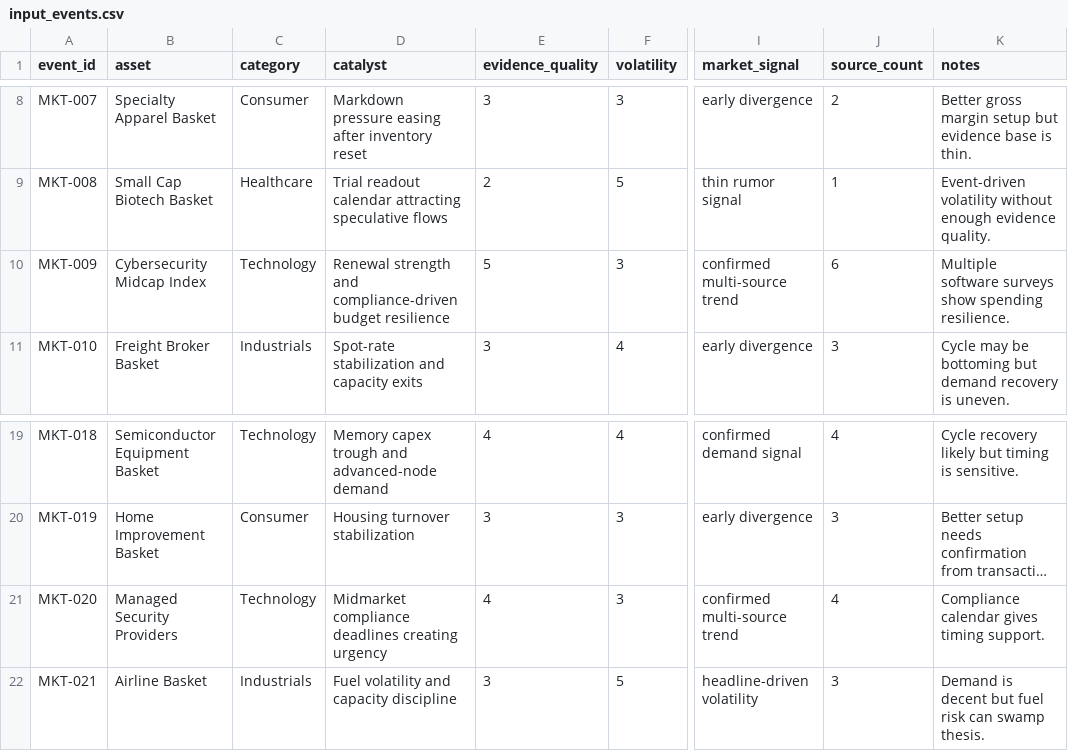
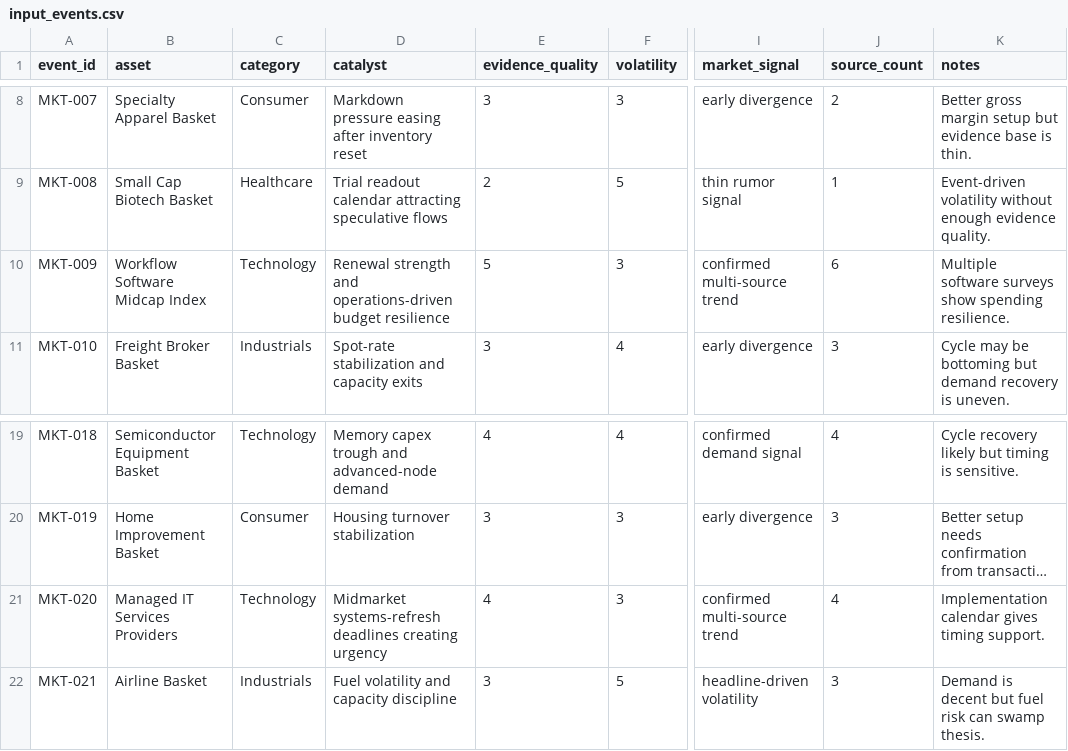
Before and after one commit to bidkern/MRW, a CSV file: sample_data/input_events.csv, drawn as a sheet; only a part is shown, gaps mark what is left out; long unchanged cells end in …; the diff names each change by its address in the sheet, - before the commit and + after, or states it on an @@ line.

```diff
--- a/sample_data/input_events.csv
+++ b/sample_data/input_events.csv
-B10 (asset): Cybersecurity Midcap Index
+B10 (asset): Workflow Software Midcap Index
-D10 (catalyst): …strength and compliance-driven budget resilience
+D10 (catalyst): …strength and operations-driven budget resilience
-B21 (asset): Managed Security Providers
+B21 (asset): Managed IT Services Providers
-D21 (catalyst): Midmarket compliance deadlines creating…
+D21 (catalyst): Midmarket systems-refresh deadlines creating…
-K21 (notes): Compliance calendar gives timing support.
+K21 (notes): Implementation calendar gives timing support.
```
Also changed, not shown: 2 other files.
